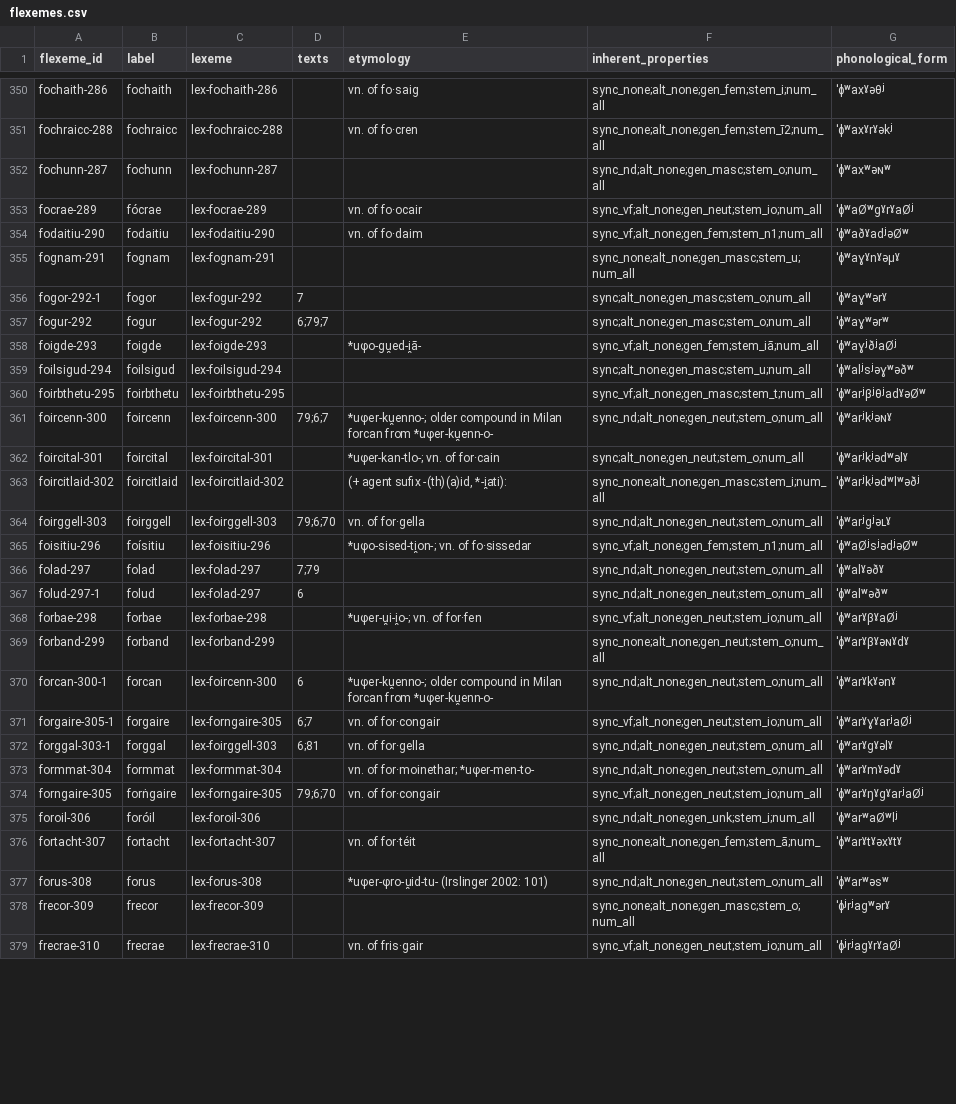
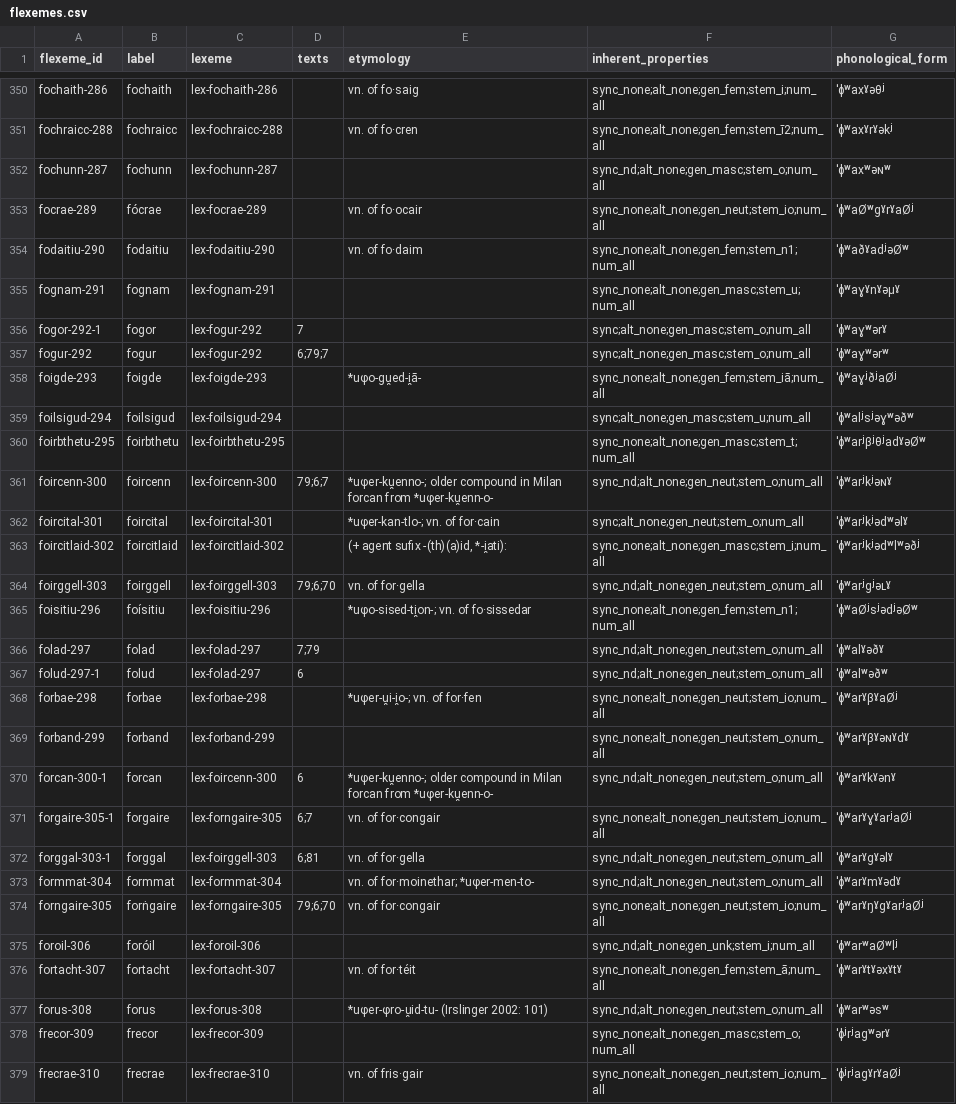
Before and after one commit to cormacanderson/Goidelex, a CSV file: flexemes.csv, drawn as a sheet; only a part is shown, gaps mark what is left out; the diff covers the shown part only.

Commit message:
Removing sync_vf

```diff
--- a/flexemes.csv
+++ b/flexemes.csv
@@ -352,4 +352,4 @@ fochraicc-288,fochraicc,lex-fochraicc-288,,vn. of fo·cren,sync_none;alt_none;ge
 fochunn-287,fochunn,lex-fochunn-287,,,sync_nd;alt_none;gen_masc;stem_o;num_all,ˈɸʷaxʷəɴʷ
-focrae-289,fócrae,lex-focrae-289,,vn. of fo·ocair,sync_vf;alt_none;gen_neut;stem_io;num_all,ˈɸʷaØʷgˠrˠaØʲ
-fodaitiu-290,fodaitiu,lex-fodaitiu-290,,vn. of fo·daim,sync_vf;alt_none;gen_fem;stem_n1;num_all,ˈɸʷaðˠadʲəØʷ
+focrae-289,fócrae,lex-focrae-289,,vn. of fo·ocair,sync_none;alt_none;gen_neut;stem_io;num_all,ˈɸʷaØʷgˠrˠaØʲ
+fodaitiu-290,fodaitiu,lex-fodaitiu-290,,vn. of fo·daim,sync_none;alt_none;gen_fem;stem_n1;num_all,ˈɸʷaðˠadʲəØʷ
 fognam-291,fognam,lex-fognam-291,,,sync_none;alt_none;gen_masc;stem_u;num_all,ˈɸʷaɣˠnˠəμˠ
@@ -357,5 +357,5 @@ fogor-292-1,fogor,lex-fogur-292,7,,sync;alt_none;gen_masc;stem_o;num_all,ˈɸʷa
 fogur-292,fogur,lex-fogur-292,6;79;7,,sync;alt_none;gen_masc;stem_o;num_all,ˈɸʷaɣʷərʷ
-foigde-293,foigde,lex-foigde-293,,*uφo-gu̯ed-i̯ā-,sync_vf;alt_none;gen_fem;stem_iā;num_all,ˈɸʷaɣʲðʲaØʲ
+foigde-293,foigde,lex-foigde-293,,*uφo-gu̯ed-i̯ā-,sync_none;alt_none;gen_fem;stem_iā;num_all,ˈɸʷaɣʲðʲaØʲ
 foilsigud-294,foilsigud,lex-foilsigud-294,,,sync;alt_none;gen_masc;stem_u;num_all,ˈɸʷalʲsʲəɣʷəðʷ
-foirbthetu-295,foirbthetu,lex-foirbthetu-295,,,sync_vf;alt_none;gen_masc;stem_t;num_all,ˈɸʷarʲβʲθʲadˠəØʷ
+foirbthetu-295,foirbthetu,lex-foirbthetu-295,,,sync_none;alt_none;gen_masc;stem_t;num_all,ˈɸʷarʲβʲθʲadˠəØʷ
 foircenn-300,foircenn,lex-foircenn-300,79;6;7,*uφer-ku̯enno-; older compound in Milan forcan from *uφer-ku̯enn-o-,sync_nd;alt_none;gen_neut;stem_o;num_all,ˈɸʷarʲkʲəɴˠ
@@ -364,12 +364,12 @@ foircitlaid-302,foircitlaid,lex-foircitlaid-302,,"(+ agent sufix -(th)(a)id, *-i
 foirggell-303,foirggell,lex-foirggell-303,79;6;70,vn. of for·gella,sync_nd;alt_none;gen_neut;stem_o;num_all,ˈɸʷarʲgʲəʟˠ
-foisitiu-296,foísitiu,lex-foisitiu-296,,*uφo-sised-ti̯on-; vn. of fo·sissedar,sync_vf;alt_none;gen_fem;stem_n1;num_all,ˈɸʷaØʲsʲədʲəØʷ
+foisitiu-296,foísitiu,lex-foisitiu-296,,*uφo-sised-ti̯on-; vn. of fo·sissedar,sync_none;alt_none;gen_fem;stem_n1;num_all,ˈɸʷaØʲsʲədʲəØʷ
 folad-297,folad,lex-folad-297,7;79,,sync_nd;alt_none;gen_neut;stem_o;num_all,ˈɸʷalˠəðˠ
 folud-297-1,folud,lex-folad-297,6,,sync_nd;alt_none;gen_neut;stem_o;num_all,ˈɸʷalʷəðʷ
-forbae-298,forbae,lex-forbae-298,,*uφer-u̯i-i̯o-; vn. of for·fen,sync_vf;alt_none;gen_neut;stem_io;num_all,ˈɸʷarˠβˠaØʲ
+forbae-298,forbae,lex-forbae-298,,*uφer-u̯i-i̯o-; vn. of for·fen,sync_none;alt_none;gen_neut;stem_io;num_all,ˈɸʷarˠβˠaØʲ
 forband-299,forband,lex-forband-299,,,sync_none;alt_none;gen_neut;stem_o;num_all,ˈɸʷarˠβˠəɴˠdˠ
 forcan-300-1,forcan,lex-foircenn-300,6,*uφer-ku̯enno-; older compound in Milan forcan from *uφer-ku̯enn-o-,sync_nd;alt_none;gen_neut;stem_o;num_all,ˈɸʷarˠkˠənˠ
-forgaire-305-1,forgaire,lex-forngaire-305,6;7,vn. of for·congair,sync_vf;alt_none;gen_neut;stem_io;num_all,ˈɸʷarˠɣˠarʲaØʲ
+forgaire-305-1,forgaire,lex-forngaire-305,6;7,vn. of for·congair,sync_none;alt_none;gen_neut;stem_io;num_all,ˈɸʷarˠɣˠarʲaØʲ
 forggal-303-1,forggal,lex-foirggell-303,6;81,vn. of for·gella,sync_nd;alt_none;gen_neut;stem_o;num_all,ˈɸʷarˠgˠəlˠ
 formmat-304,formmat,lex-formmat-304,,vn. of for·moinethar; *uφer-men-to-,sync_nd;alt_none;gen_neut;stem_o;num_all,ˈɸʷarˠmˠədˠ
-forngaire-305,forṅgaire,lex-forngaire-305,79;6;70,vn. of for·congair,sync_vf;alt_none;gen_neut;stem_io;num_all,ˈɸʷarˠŋˠgˠarʲaØʲ
+forngaire-305,forṅgaire,lex-forngaire-305,79;6;70,vn. of for·congair,sync_none;alt_none;gen_neut;stem_io;num_all,ˈɸʷarˠŋˠgˠarʲaØʲ
 foroil-306,foróil,lex-foroil-306,,,sync_nd;alt_none;gen_unk;stem_i;num_all,ˈɸʷarʷaØʷlʲ
@@ -378,2 +378,2 @@ forus-308,forus,lex-forus-308,,*uφer-φro-u̯id-tu- (Irslinger 2002: 101),sync_
 frecor-309,frecor,lex-frecor-309,,,sync_none;alt_none;gen_masc;stem_o;num_all,ˈɸʲrʲagʷərˠ
-frecrae-310,frecrae,lex-frecrae-310,,vn. of fris·gair,sync_vf;alt_none;gen_neut;stem_io;num_all,ˈɸʲrʲagˠrˠaØʲ
+frecrae-310,frecrae,lex-frecrae-310,,vn. of fris·gair,sync_none;alt_none;gen_neut;stem_io;num_all,ˈɸʲrʲagˠrˠaØʲ
```
Also changed, not shown: 148 edited cells elsewhere in this file, inherent_properties.csv.
